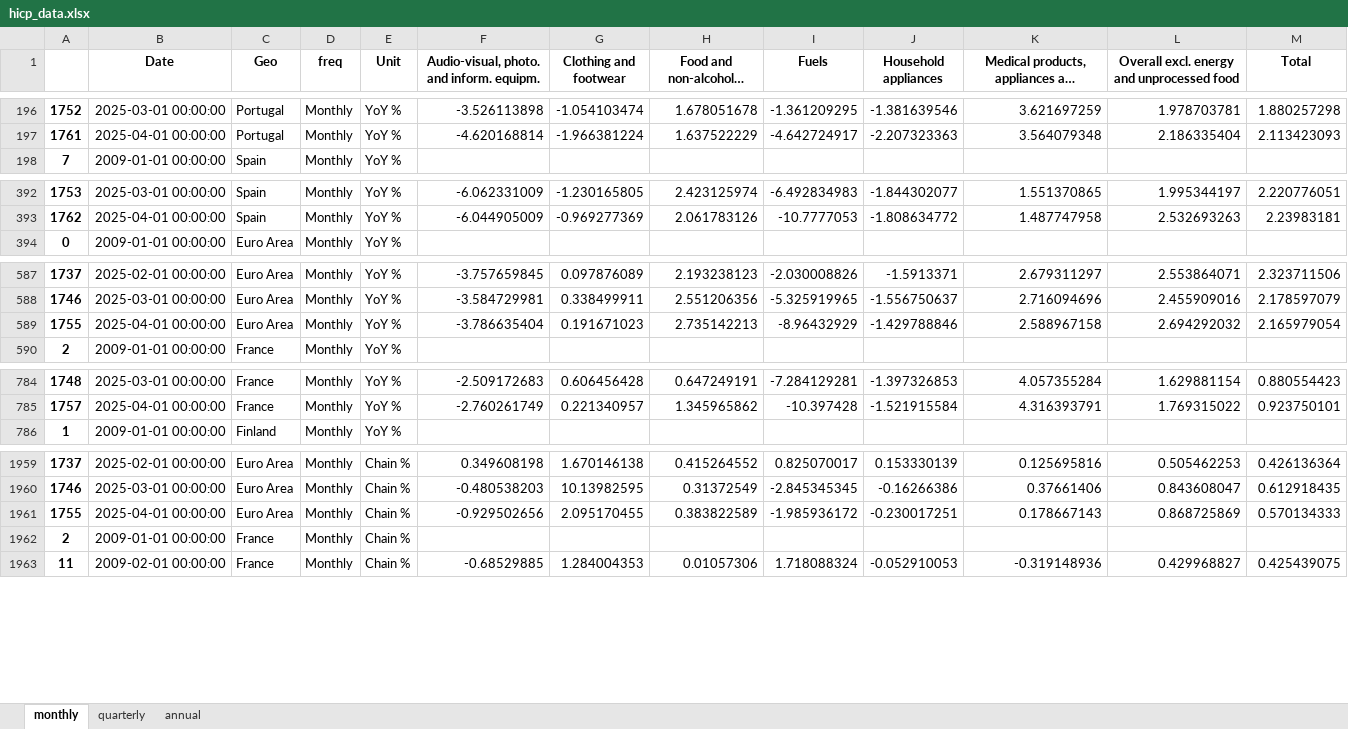
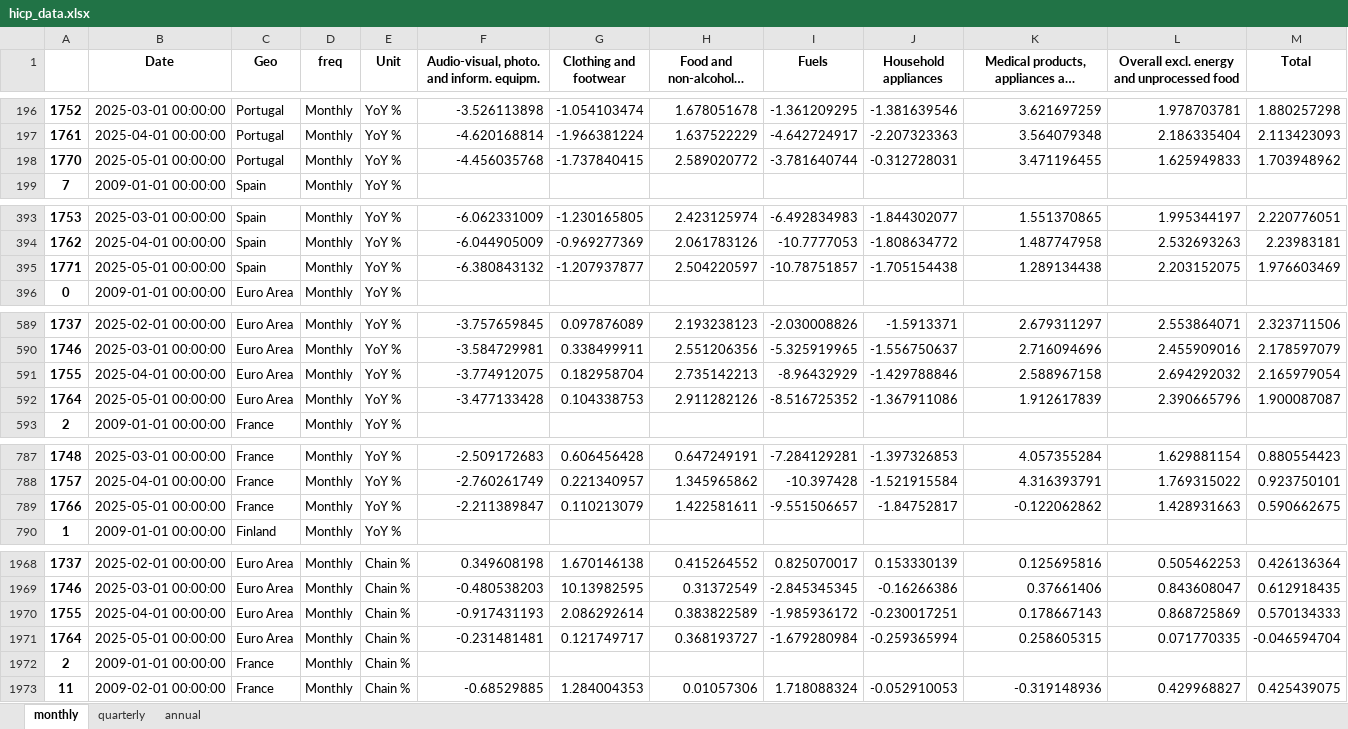
Before and after one commit to pcgsonae/dashboard-retail-pulse, an Excel workbook: hicp_data.xlsx, sheet monthly, drawn as a sheet; only a part is shown, gaps mark what is left out; long unchanged cells end in …; values as stored, in another font and other column widths than the file's, no borders; addresses are those after the commit; the diff covers the shown part only; the diff names each change by its address in the sheet, - before the commit and + after, or states it on an @@ line.

```diff
--- a/hicp_data.xlsx (sheet monthly)
+++ b/hicp_data.xlsx (sheet monthly)
+row 198: 1770 | 2025-05-01 00:00:00 | Portugal | Monthly | YoY % | -4.456035768 | -1.737840415 | 2.589020772 | -3.781640744 | -0.312728031 | 3.471196455 | 1.625949833 | 1.703948962
+row 395: 1771 | 2025-05-01 00:00:00 | Spain | Monthly | YoY % | -6.380843132 | -1.207937877 | 2.504220597 | -10.78751857 | -1.705154438 | 1.289134438 | 2.203152075 | 1.976603469
-F591: -3.786635404
+F591: -3.774912075
-G591 (Clothing and footwear): 0.191671023
+G591 (Clothing and footwear): 0.182958704
+row 592: 1764 | 2025-05-01 00:00:00 | Euro Area | Monthly | YoY % | -3.477133428 | 0.104338753 | 2.911282126 | -8.516725352 | -1.367911086 | 1.912617839 | 2.390665796 | 1.900087087
+row 789: 1766 | 2025-05-01 00:00:00 | France | Monthly | YoY % | -2.211389847 | 0.110213079 | 1.422581611 | -9.551506657 | -1.84752817 | -0.122062862 | 1.428931663 | 0.590662675
-F1970: -0.929502656
+F1970: -0.917431193
-G1970 (Clothing and footwear): 2.095170455
+G1970 (Clothing and footwear): 2.086292614
+row 1971: 1764 | 2025-05-01 00:00:00 | Euro Area | Monthly | Chain % | -0.231481481 | 0.121749717 | 0.368193727 | -1.679280984 | -0.259365994 | 0.258605315 | 0.071770335 | -0.046594704
```
Also changed, not shown: 9 added rows elsewhere in this sheet, sheet annual, 2 other files.
